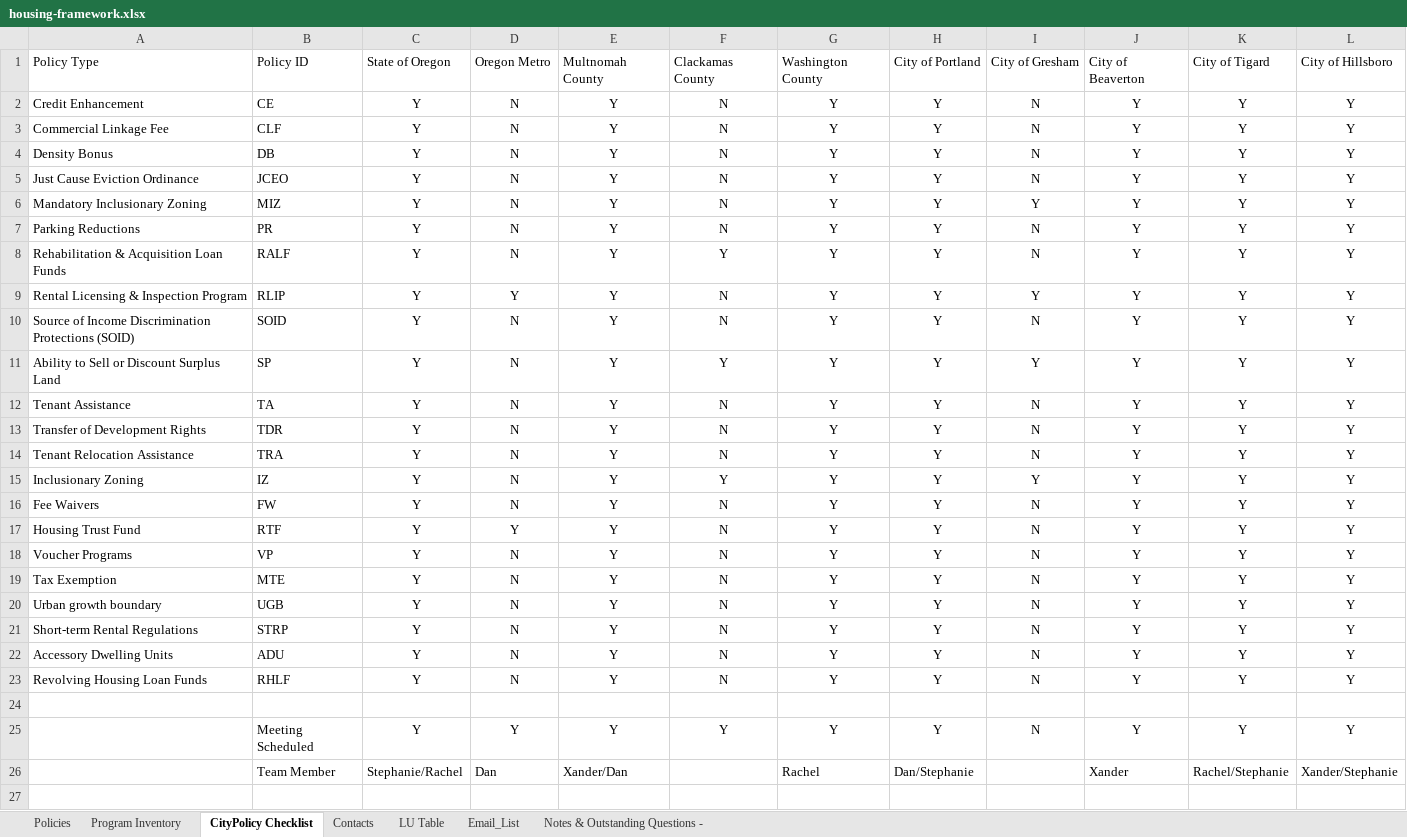
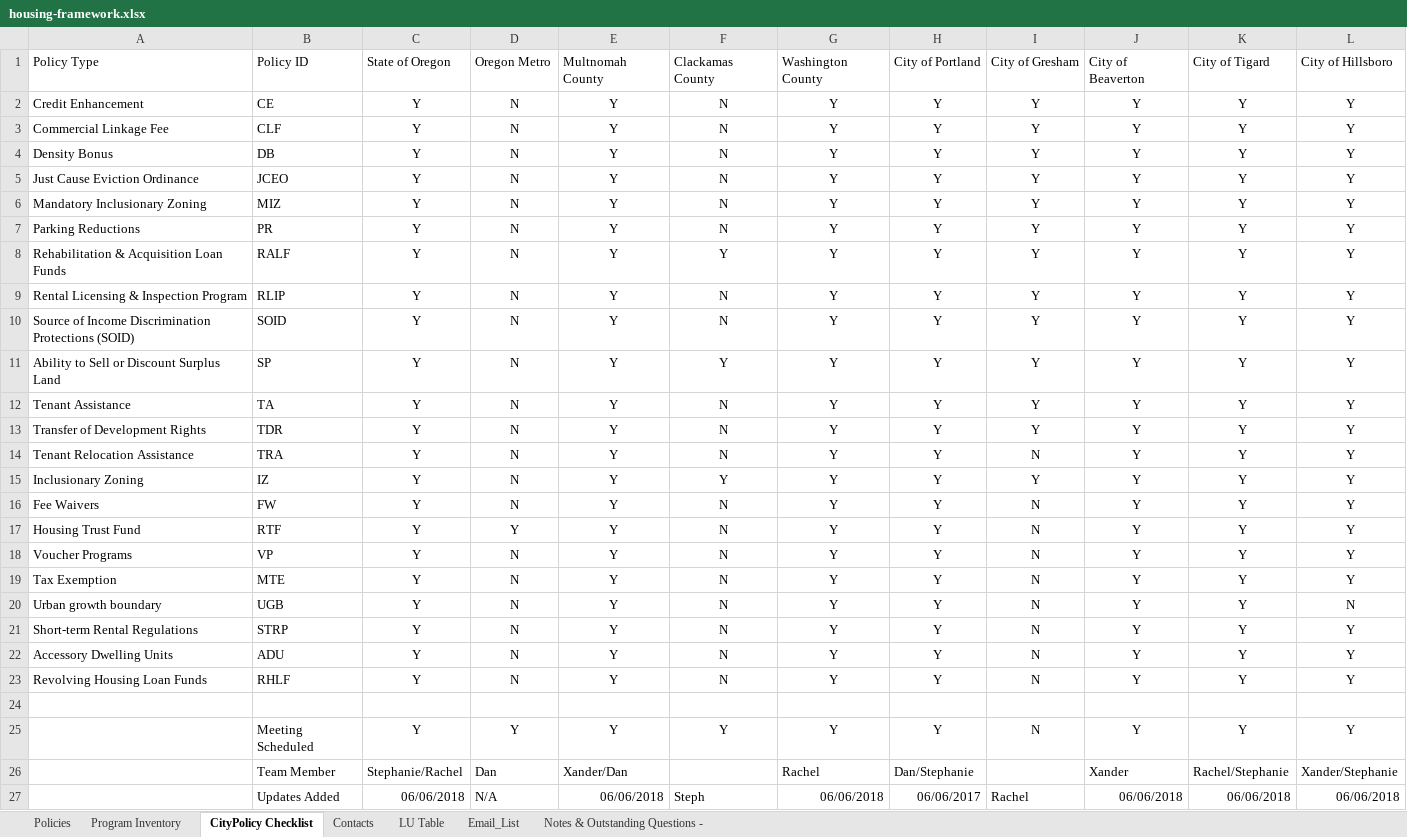
Before and after one commit to hackoregon/housing-2018, an Excel workbook: data/housing-framework.xlsx, sheet CityPolicy Checklist, drawn as a sheet; values as stored, in another font and other column widths than the file's, no borders; conditional formats not drawn; the diff names each change by its address in the sheet, - before the commit and + after, or states it on an @@ line.

```diff
--- a/data/housing-framework.xlsx (sheet CityPolicy Checklist)
+++ b/data/housing-framework.xlsx (sheet CityPolicy Checklist)
-I2:I5: N
+I2:I5: Y
-I7:I8: N
+I7:I8: Y
-D9: Y
+D9: N
-I10: N
+I10: Y
-I12:I13: N
+I12:I13: Y
-L20: Y
+L20: N
+row 27:  | Updates Added | 06/06/2018 | N/A | 06/06/2018 | Steph | 06/06/2018 | 06/06/2017 | Rachel | 06/06/2018 | 06/06/2018 | 06/06/2018
```
Also changed, not shown: sheet Program Inventory, sheet Policies, formulas that keep their value.
